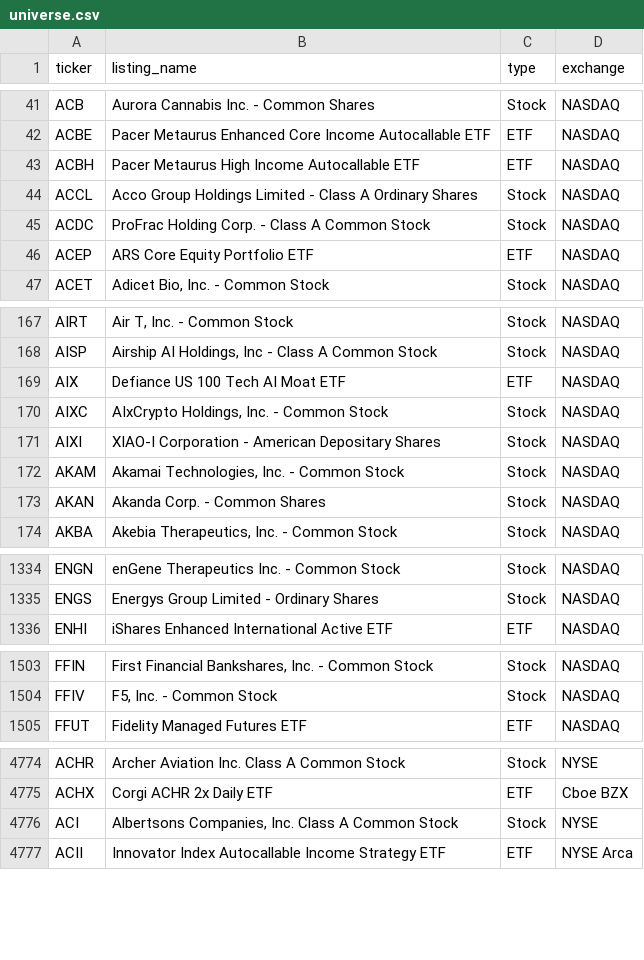
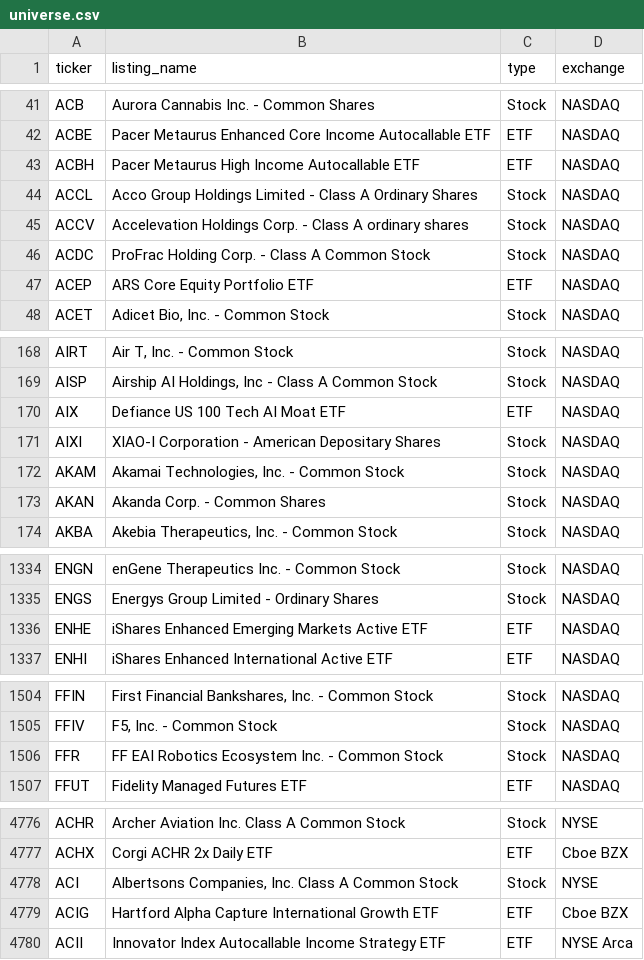
Before and after one commit to tayyabkamal7/Sharia-Stock-Screener, a CSV file: data/universe.csv, drawn as a sheet; only a part is shown, gaps mark what is left out; the diff covers the shown part only.

```diff
--- a/data/universe.csv
+++ b/data/universe.csv
@@ -44,2 +44,3 @@ ACBH,Pacer Metaurus High Income Autocallable ETF,ETF,NASDAQ
 ACCL,Acco Group Holdings Limited - Class A Ordinary Shares,Stock,NASDAQ
+ACCV,Accelevation Holdings Corp. - Class A ordinary shares,Stock,NASDAQ
 ACDC,ProFrac Holding Corp. - Class A Common Stock,Stock,NASDAQ
@@ -169,3 +170,2 @@ AISP,"Airship AI Holdings, Inc - Class A Common Stock",Stock,NASDAQ
 AIX,Defiance US 100 Tech AI Moat ETF,ETF,NASDAQ
-AIXC,"AIxCrypto Holdings, Inc. - Common Stock",Stock,NASDAQ
 AIXI,XIAO-I Corporation - American Depositary Shares,Stock,NASDAQ
@@ -1335,2 +1335,3 @@ ENGN,enGene Therapeutics Inc. - Common Stock,Stock,NASDAQ
 ENGS,Energys Group Limited - Ordinary Shares,Stock,NASDAQ
+ENHE,iShares Enhanced Emerging Markets Active ETF,ETF,NASDAQ
 ENHI,iShares Enhanced International Active ETF,ETF,NASDAQ
@@ -1504,2 +1505,3 @@ FFIN,"First Financial Bankshares, Inc. - Common Stock",Stock,NASDAQ
 FFIV,"F5, Inc. - Common Stock",Stock,NASDAQ
+FFR,FF EAI Robotics Ecosystem Inc. - Common Stock,Stock,NASDAQ
 FFUT,Fidelity Managed Futures ETF,ETF,NASDAQ
@@ -4776,2 +4778,3 @@ ACHX,Corgi ACHR 2x Daily ETF,ETF,Cboe BZX
 ACI,"Albertsons Companies, Inc. Class A Common Stock",Stock,NYSE
+ACIG,Hartford Alpha Capture International Growth ETF,ETF,Cboe BZX
 ACII,Innovator Index Autocallable Income Strategy ETF,ETF,NYSE Arca
```
Also changed, not shown: 6 added rows, 3 removed rows and 2 edited cells elsewhere in this file, data/prices.csv, 4 other files.
